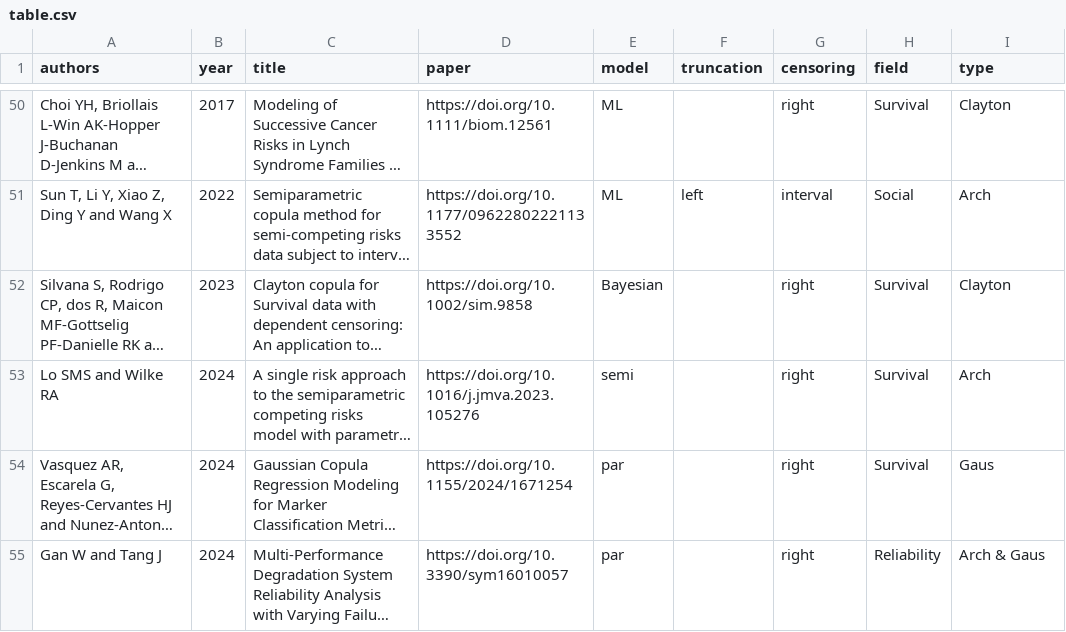
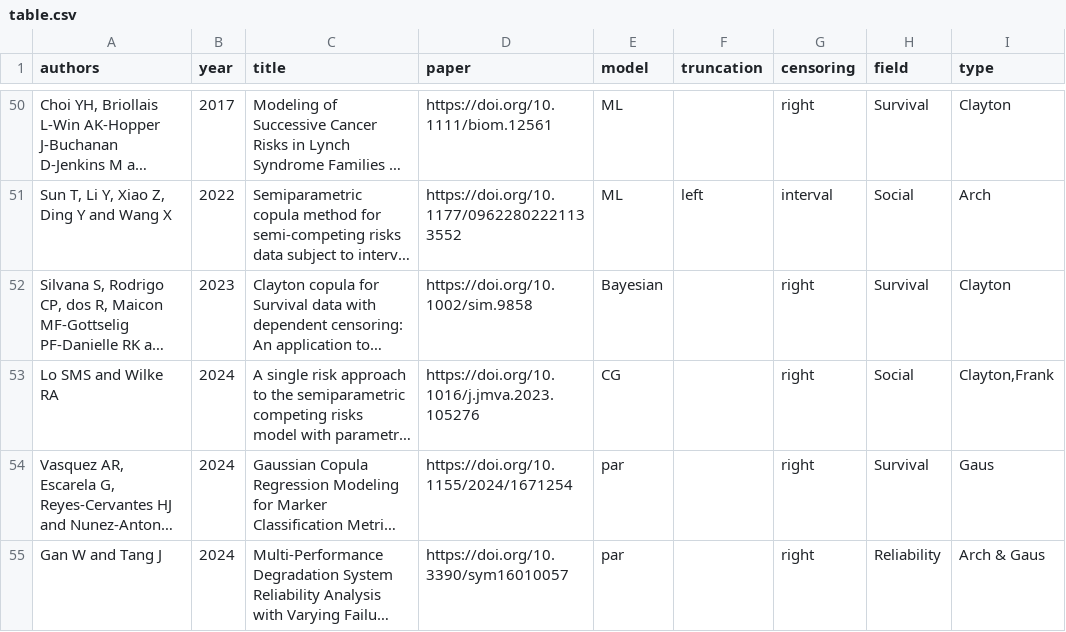
Before and after one commit to jmajakwara/Copula-CR, a CSV file: table.csv, drawn as a sheet; only a part is shown, gaps mark what is left out; long unchanged cells end in …; the diff names each change by its address in the sheet, - before the commit and + after, or states it on an @@ line.

Commit message:
Update table_L53.csv

```diff
--- a/table.csv
+++ b/table.csv
-E53 (model): semi
+E53 (model): CG
-H53 (field): Survival
+H53 (field): Social
-I53 (type): Arch
+I53 (type): Clayton,Frank
```
